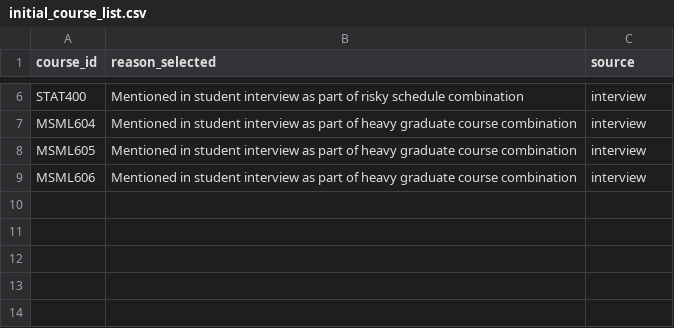
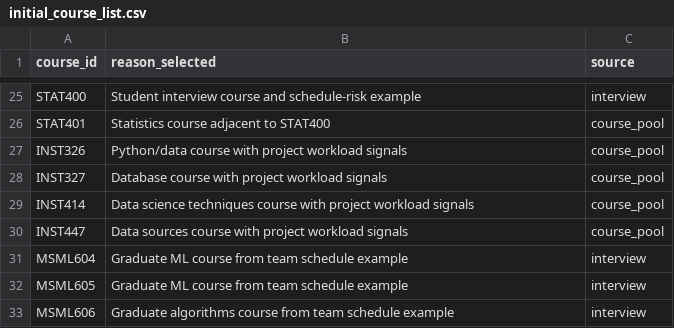
Before and after one commit to moatazsaad/msml641-project, a CSV file: data/initial_course_list.csv, drawn as a sheet; only a part is shown, gaps mark what is left out; addresses are those after the commit; the diff covers the shown part only; the diff names each change by its address in the sheet, - before the commit and + after, or states it on an @@ line.

Commit message:
Update initial_course_list.csv
expanding courses

```diff
--- a/data/initial_course_list.csv
+++ b/data/initial_course_list.csv
-B25 (reason_selected): Mentioned in student interview as part of risky schedule combination
+B25 (reason_selected): Student interview course and schedule-risk example
+row 26: STAT401 | Statistics course adjacent to STAT400 | course_pool
+row 27: INST326 | Python/data course with project workload signals | course_pool
+row 28: INST327 | Database course with project workload signals | course_pool
+row 29: INST414 | Data science techniques course with project workload signals | course_pool
+row 30: INST447 | Data sources course with project workload signals | course_pool
-B31:B32 (reason_selected): Mentioned in student interview as part of heavy graduate course combination
+B31:B32 (reason_selected): Graduate ML course from team schedule example
-B33 (reason_selected): Mentioned in student interview as part of heavy graduate course combination
+B33 (reason_selected): Graduate algorithms course from team schedule example
```
Also changed, not shown: 19 added rows and 4 edited cells elsewhere in this file.
